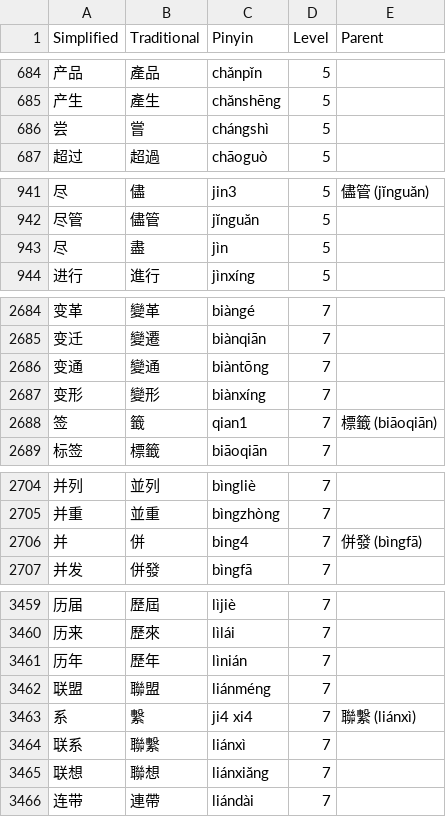
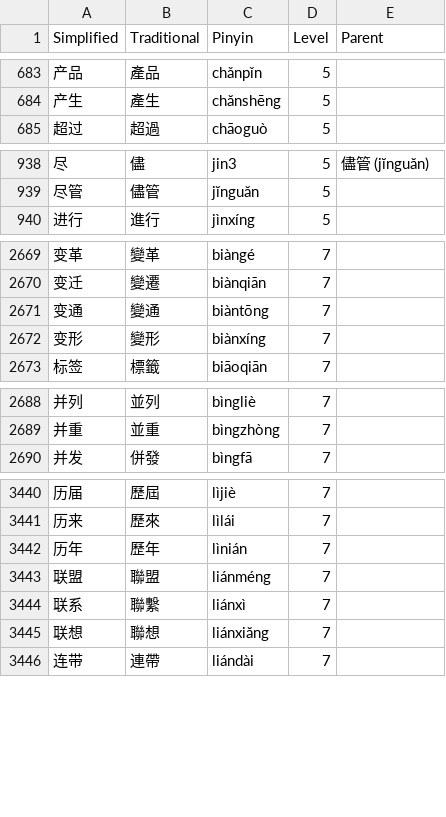
Before and after one commit to tomcumming/tocfl-word-list, a CSV file: dist/simplified.csv, drawn as a sheet; only a part is shown, gaps mark what is left out; the diff covers the shown part only.

```diff
--- a/dist/simplified.csv
+++ b/dist/simplified.csv
@@ -685,3 +684,2 @@
 "产生","產生","chănshēng","5",""
-"尝","嘗","chángshì","5",""
 "超过","超過","chāoguò","5",""
@@ -942,3 +939,2 @@
 "尽管","儘管","jĭnguăn","5",""
-"尽","盡","jìn","5",""
 "进行","進行","jìnxíng","5",""
@@ -2687,3 +2672,2 @@
 "变形","變形","biànxíng","7",""
-"签","籤","qian1","7","標籤 (biāoqiān)"
 "标签","標籤","biāoqiān","7",""
@@ -2705,3 +2689,2 @@
 "并重","並重","bìngzhòng","7",""
-"并","併","bing4","7","併發 (bìngfā)"
 "并发","併發","bìngfā","7",""
@@ -3462,3 +3443,2 @@
 "联盟","聯盟","liánméng","7",""
-"系","繫","ji4 xi4","7","聯繫 (liánxì)"
 "联系","聯繫","liánxì","7",""
```
Also changed, not shown: 15 removed rows elsewhere in this file, dist/simplified.tsv, 1 other file.
